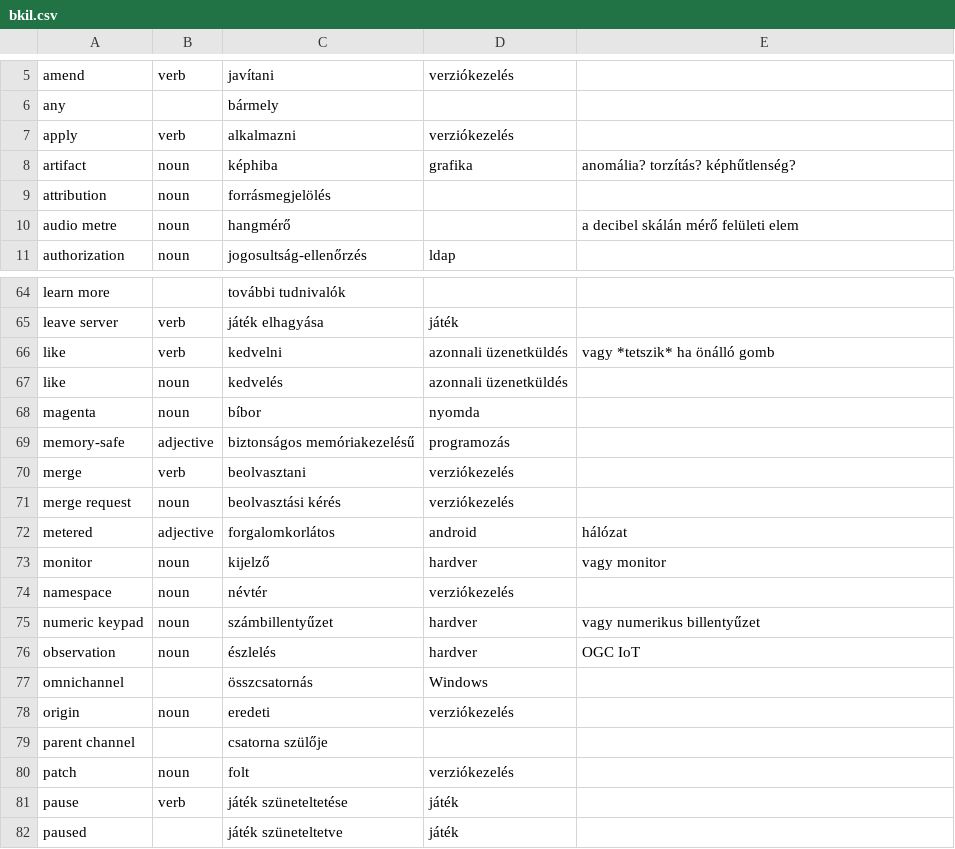
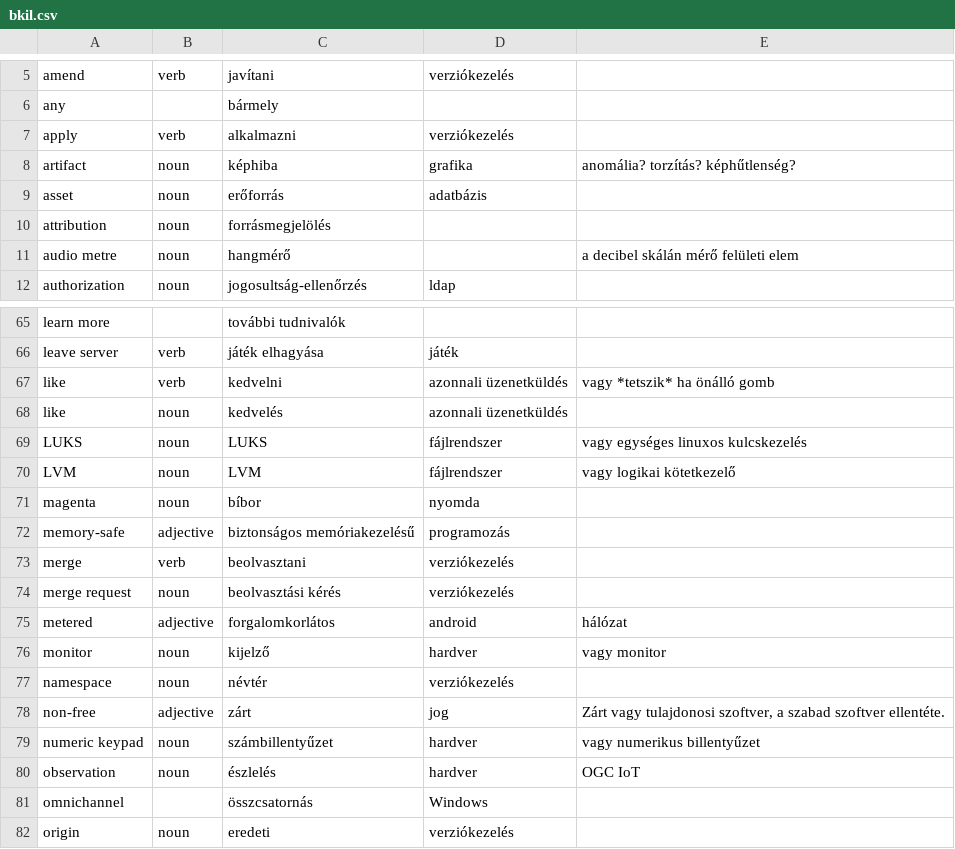
Before and after one commit to bkil/openscope-dict-eng-hun, a CSV file: szotar/bkil.csv, drawn as a sheet; only a part is shown, gaps mark what is left out; the shorter side is filled out with more unchanged rows.

Commit message:
szotar/bkil: asset, LUKS, LVM, non-free

```diff
--- a/szotar/bkil.csv
+++ b/szotar/bkil.csv
@@ -8,2 +8,3 @@ apply	verb	alkalmazni	verziókezelés
 artifact	noun	képhiba	grafika	anomália? torzítás? képhűtlenség?
+asset	noun	erőforrás	adatbázis	
 attribution	noun	forrásmegjelölés		
@@ -67,2 +68,4 @@ like	verb	kedvelni	azonnali üzenetküldés	vagy *tetszik* ha önálló gomb
 like	noun	kedvelés	azonnali üzenetküldés	
+LUKS	noun	LUKS	fájlrendszer	vagy egységes linuxos kulcskezelés
+LVM	noun	LVM	fájlrendszer	vagy logikai kötetkezelő
 magenta	noun	bíbor	nyomda	
@@ -74,2 +77,3 @@ monitor	noun	kijelző	hardver	vagy monitor
 namespace	noun	névtér	verziókezelés	
+non-free	adjective	zárt	jog	Zárt vagy tulajdonosi szoftver, a szabad szoftver ellentéte.
 numeric keypad	noun	számbillentyűzet	hardver	vagy numerikus billentyűzet
```
